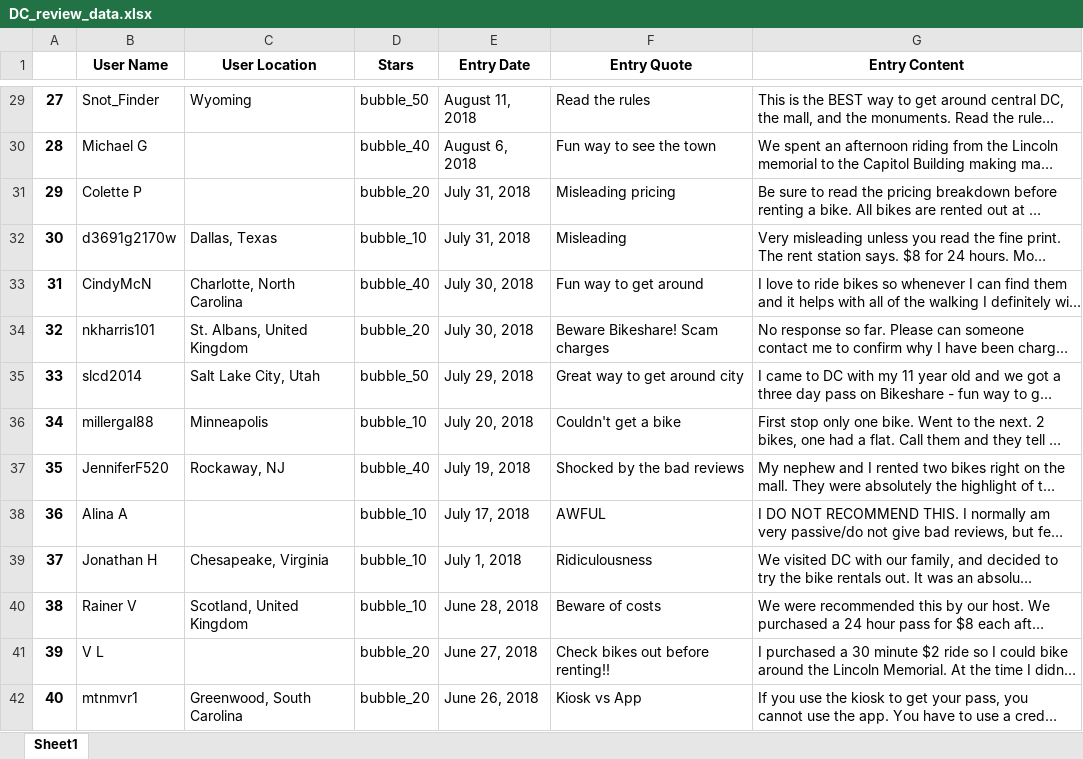
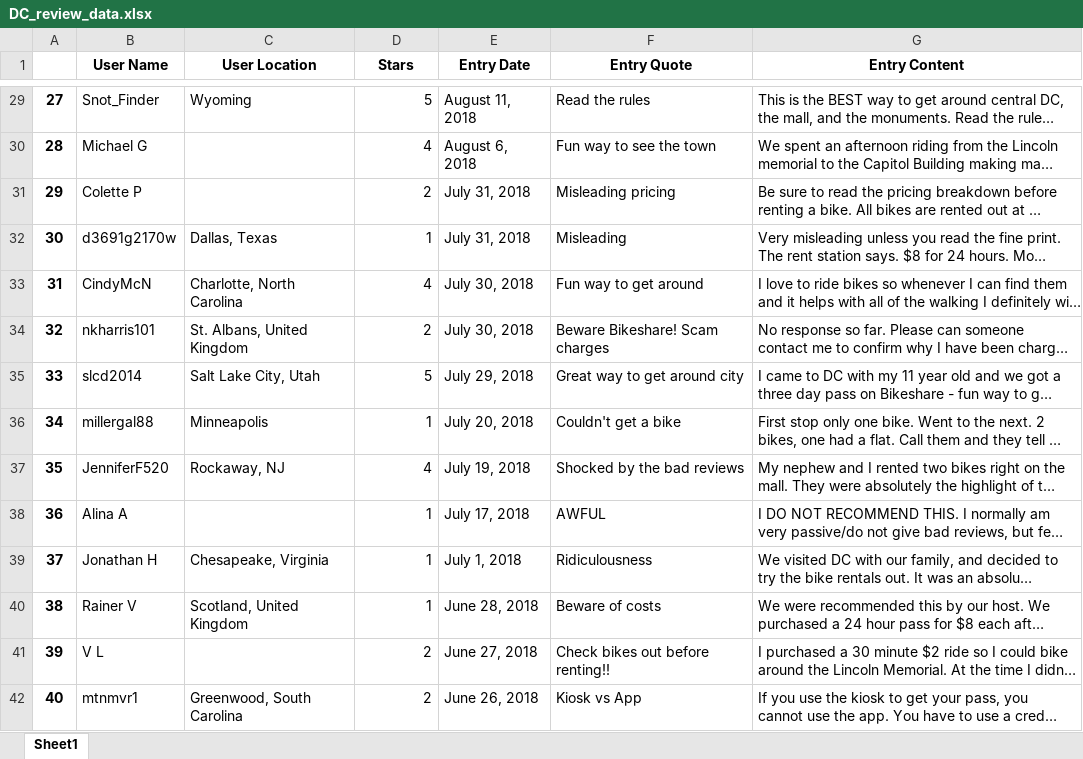
Before and after one commit to fc327/Final-Project-Bootcampspot, an Excel workbook: DC_review_data.xlsx, sheet Sheet1, drawn as a sheet; only a part is shown, gaps mark what is left out; long unchanged cells end in …; values as stored, in another font and other column widths than the file's, no borders; the diff covers the shown part only; the diff names each change by its address in the sheet, - before the commit and + after, or states it on an @@ line.

```diff
--- a/DC_review_data.xlsx (sheet Sheet1)
+++ b/DC_review_data.xlsx (sheet Sheet1)
-D29 (Stars): bubble_50
+D29 (Stars): 5
-D30 (Stars): bubble_40
+D30 (Stars): 4
-D31 (Stars): bubble_20
+D31 (Stars): 2
-D32 (Stars): bubble_10
+D32 (Stars): 1
-D33 (Stars): bubble_40
+D33 (Stars): 4
-D34 (Stars): bubble_20
+D34 (Stars): 2
-D35 (Stars): bubble_50
+D35 (Stars): 5
-D36 (Stars): bubble_10
+D36 (Stars): 1
-D37 (Stars): bubble_40
+D37 (Stars): 4
-D38:D40 (Stars): bubble_10
+D38:D40 (Stars): 1
-D41:D42 (Stars): bubble_20
+D41:D42 (Stars): 2
```
Also changed, not shown: 312 edited cells elsewhere in this sheet, Chicago_review_data.xlsx, NYC_review_data.xlsx, 1 other file.
